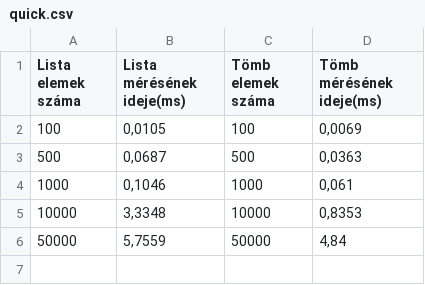
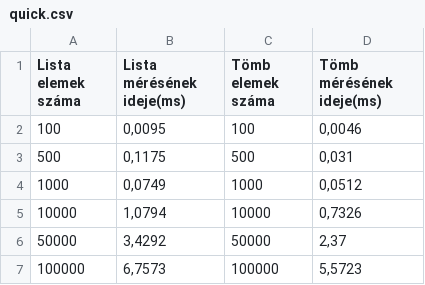
Before and after one commit to BraunRoland/11.06, a CSV file: Algoritmus/bin/Debug/net8.0/quick.csv, drawn as a sheet.

```diff
--- a/Algoritmus/bin/Debug/net8.0/quick.csv
+++ b/Algoritmus/bin/Debug/net8.0/quick.csv
@@ -1,6 +1,7 @@
 Lista elemek száma;Lista mérésének ideje(ms);Tömb elemek száma;Tömb mérésének ideje(ms)
-100;0,0105;100;0,0069
-500;0,0687;500;0,0363
-1000;0,1046;1000;0,061
-10000;3,3348;10000;0,8353
-50000;5,7559;50000;4,84
+100;0,0095;100;0,0046
+500;0,1175;500;0,031
+1000;0,0749;1000;0,0512
+10000;1,0794;10000;0,7326
+50000;3,4292;50000;2,37
+100000;6,7573;100000;5,5723
```
Also changed, not shown: Algoritmus/bin/Debug/net8.0/bubble.csv, Algoritmus/bin/Debug/net8.0/egyszeru.csv, 17 other files.
